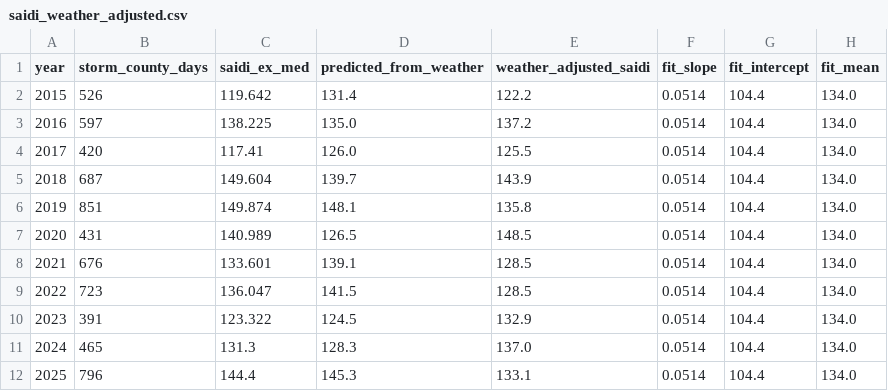
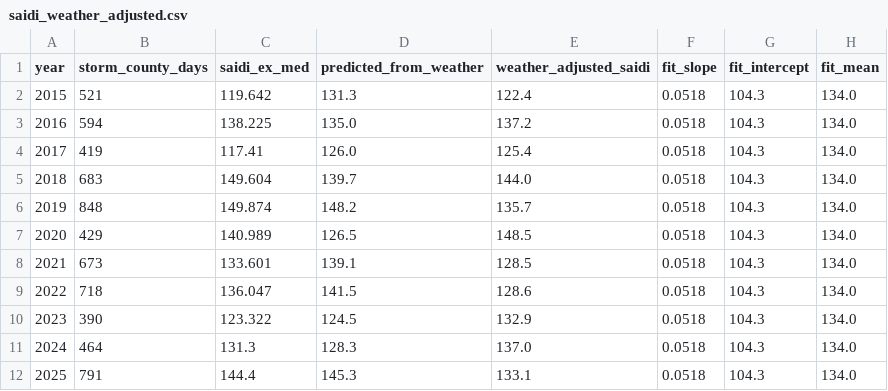
Before and after one commit to Renvia-code/Sab-Dominion, a CSV file: data/output/saidi_weather_adjusted.csv, drawn as a sheet.

```diff
--- a/data/output/saidi_weather_adjusted.csv
+++ b/data/output/saidi_weather_adjusted.csv
@@ -1,12 +1,12 @@
 year,storm_county_days,saidi_ex_med,predicted_from_weather,weather_adjusted_saidi,fit_slope,fit_intercept,fit_mean
-2015,526,119.642,131.4,122.2,0.0514,104.4,134.0
-2016,597,138.225,135.0,137.2,0.0514,104.4,134.0
-2017,420,117.41,126.0,125.5,0.0514,104.4,134.0
-2018,687,149.604,139.7,143.9,0.0514,104.4,134.0
-2019,851,149.874,148.1,135.8,0.0514,104.4,134.0
-2020,431,140.989,126.5,148.5,0.0514,104.4,134.0
-2021,676,133.601,139.1,128.5,0.0514,104.4,134.0
-2022,723,136.047,141.5,128.5,0.0514,104.4,134.0
-2023,391,123.322,124.5,132.9,0.0514,104.4,134.0
-2024,465,131.3,128.3,137.0,0.0514,104.4,134.0
-2025,796,144.4,145.3,133.1,0.0514,104.4,134.0
+2015,521,119.642,131.3,122.4,0.0518,104.3,134.0
+2016,594,138.225,135.0,137.2,0.0518,104.3,134.0
+2017,419,117.41,126.0,125.4,0.0518,104.3,134.0
+2018,683,149.604,139.7,144.0,0.0518,104.3,134.0
+2019,848,149.874,148.2,135.7,0.0518,104.3,134.0
+2020,429,140.989,126.5,148.5,0.0518,104.3,134.0
+2021,673,133.601,139.1,128.5,0.0518,104.3,134.0
+2022,718,136.047,141.5,128.6,0.0518,104.3,134.0
+2023,390,123.322,124.5,132.9,0.0518,104.3,134.0
+2024,464,131.3,128.3,137.0,0.0518,104.3,134.0
+2025,791,144.4,145.3,133.1,0.0518,104.3,134.0
```
Also changed, not shown: data/output/powerbi_exports_manifest.csv, 13 other files.
